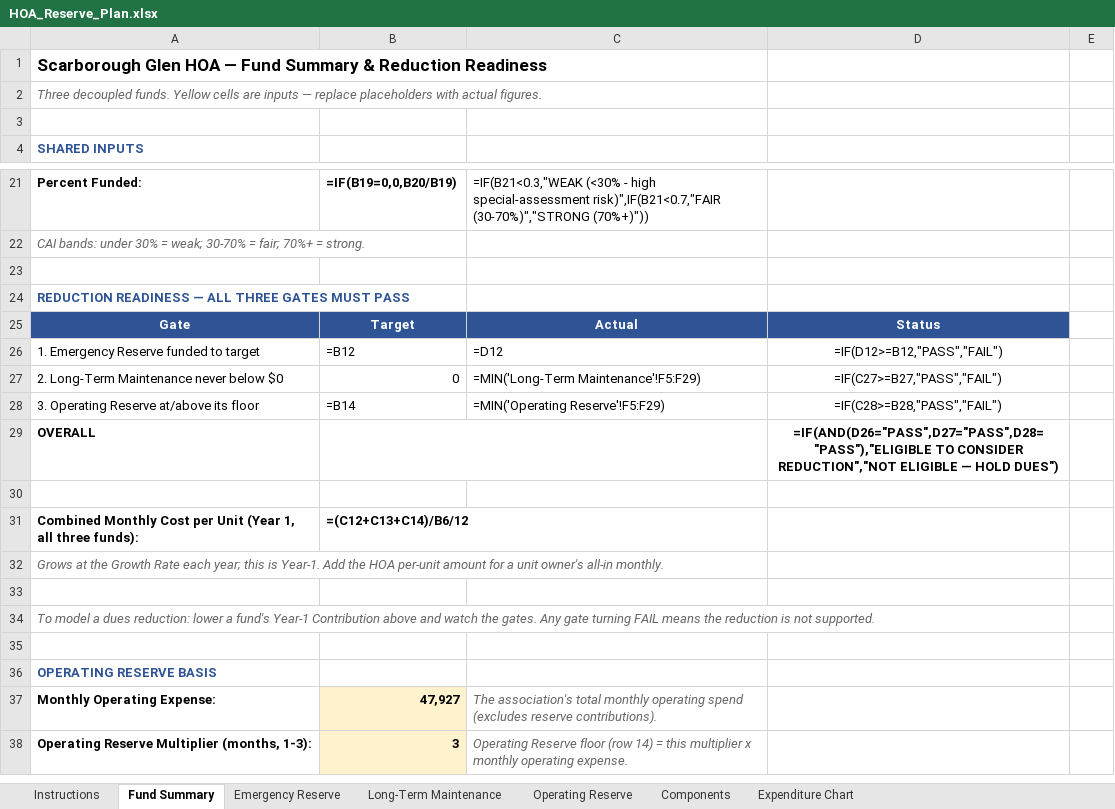
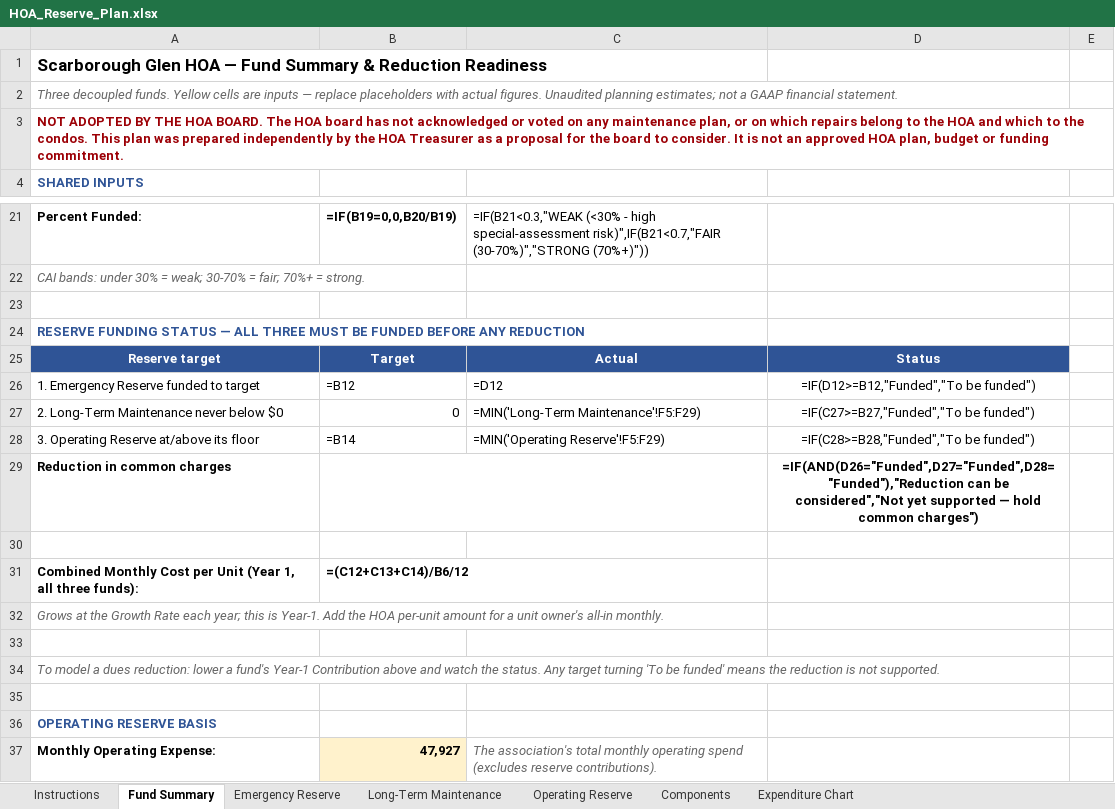
Before and after one commit to scarboroughglen/responsibilities, an Excel workbook: HOA_Reserve_Plan.xlsx, sheet Fund Summary, drawn as a sheet; only a part is shown, gaps mark what is left out; the shorter side is filled out with more unchanged rows; values as stored, in another font and other column widths than the file's, no borders; formulas without a stored value are shown as written; conditional formats not drawn; removed rows and columns are numbered as before the commit, all else as after; the diff names each change by its address in the sheet, - before the commit and + after, or states it on an @@ line.

Commit message:
Flag the HOA reserve plan as not adopted by the board
The HOA board has not acknowledged or voted on any maintenance plan, or
on which repairs belong to the HOA and which to the condos. The reserve
plan and the analysis built on it were prepared independently by the
HOA Treasurer. Say so wherever the plan is presented:

- HOA statement, "Future Major Repairs and Replacements": add a
  "Not adopted by the HOA board" note stating the section, the reserve
  plan behind it, and the Funding Gap Analysis are the Treasurer's
  independent proposal, not an approved plan, budget or commitment.
- HOA statement, "Funding Gap Analysis": add a note that every figure
  comes from that unadopted plan.
- HOA statement, lawsuit section: replace "Reserves are the savings
  meant for future major repairs." The board has not voted on repair
  responsibilities and the reserve account is not coded to specific
  repair projects, so the settlement was paid from general HOA savings.
- generate_entity_workbooks.py: add an HOA-only "board_status_note"
  rendered in red on the Instructions tab and Fund Summary row 3;
  HOA_Reserve_Plan.xlsx regenerated.

```diff
--- a/HOA_Reserve_Plan.xlsx (sheet Fund Summary)
+++ b/HOA_Reserve_Plan.xlsx (sheet Fund Summary)
-A2: …actual figures.
+A2: …actual figures. Unaudited planning estimates; not a GAAP financial statement.
-A3: (empty)
+A3: NOT ADOPTED BY THE HOA BOARD. The HOA board has not acknowledged or voted on any maintenance plan, or on which repairs belong to the HOA and which to the condos. This plan was prepared independently by the HOA Treasurer as a proposal for the board to consider. It is not an approved HOA plan, budget or funding commitment.
-A24: REDUCTION READINESS — ALL THREE GATES MUST PASS
+A24: RESERVE FUNDING STATUS — ALL THREE MUST BE FUNDED BEFORE ANY REDUCTION
-A25: Gate
+A25: Reserve target
-D26: =IF(D12>=B12,"PASS","FAIL")
+D26: =IF(D12>=B12,"Funded","To be funded")
-D27: =IF(C27>=B27,"PASS","FAIL")
+D27: =IF(C27>=B27,"Funded","To be funded")
-D28: =IF(C28>=B28,"PASS","FAIL")
+D28: =IF(C28>=B28,"Funded","To be funded")
-row 29: OVERALL |  |  | =IF(AND(D26="PASS",D27="PASS",D28="PASS"),"ELIGIBLE TO CONSIDER REDUCTION","NOT ELIGIBLE — HOLD DUES")
+row 29: Reduction in common charges |  |  | =IF(AND(D26="Funded",D27="Funded",D28="Funded"),"Reduction can be considered","Not yet supported — hold common charges")
-A34: …watch the gates. Any gate turning FAIL means the…
+A34: …watch the status. Any target turning 'To be funded' means the…
```
Also changed, not shown: sheet Instructions, 2 other files.
